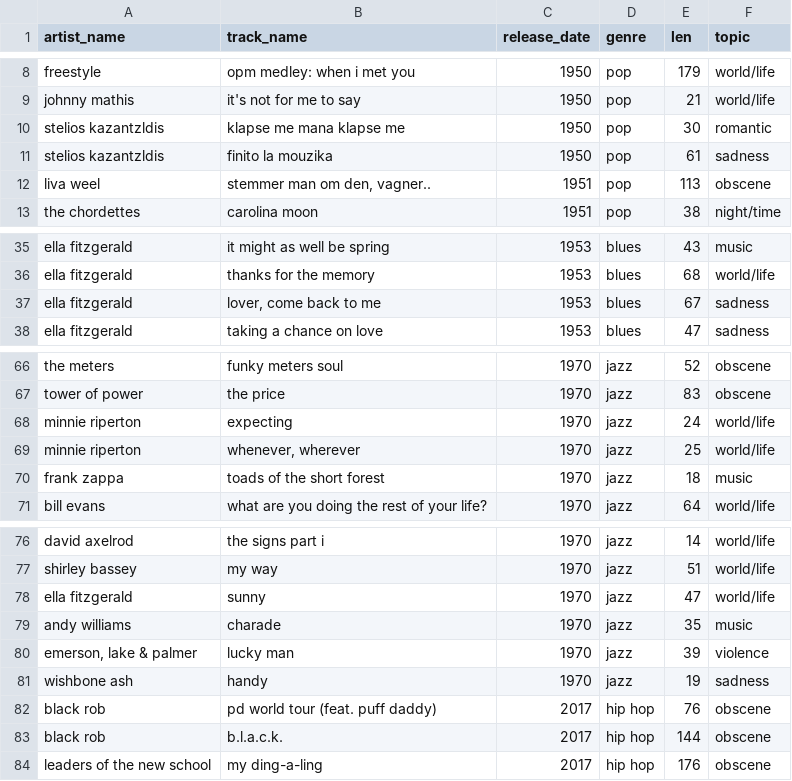
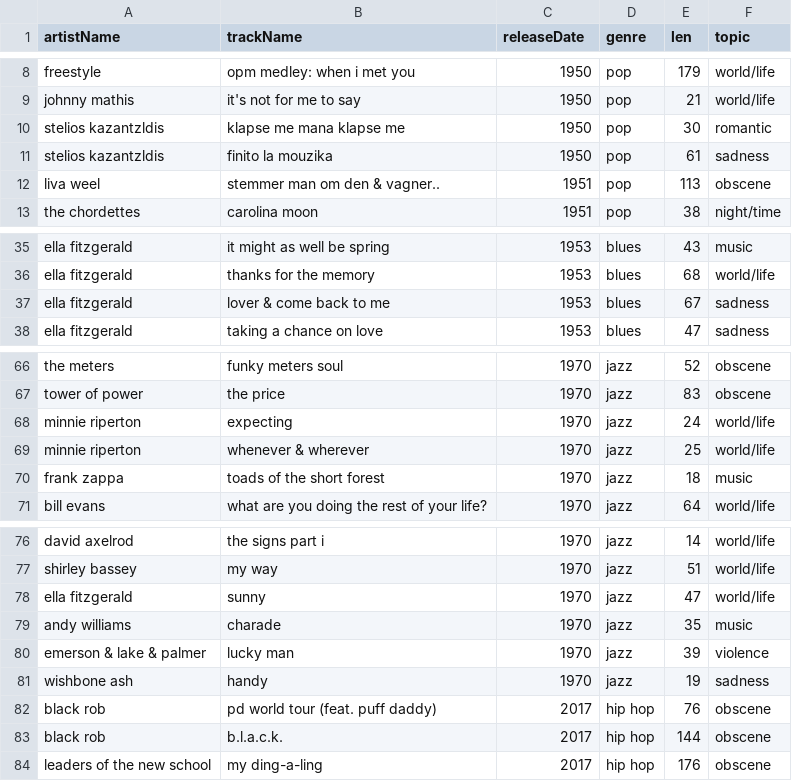
Before and after one commit to asAlwaysZahra/playlist, a CSV file: musics.csv, drawn as a sheet; only a part is shown, gaps mark what is left out; the diff names each change by its address in the sheet, - before the commit and + after, or states it on an @@ line.

Commit message:
ADD Classes for Read CSV File and Make Instance Music

```diff
--- a/musics.csv
+++ b/musics.csv
-A1: artist_name
+A1: artistName
-B1: track_name
+B1: trackName
-C1: release_date
+C1: releaseDate
-B12 (trackName): stemmer man om den, vagner..
+B12 (trackName): stemmer man om den & vagner..
-B37 (trackName): lover, come back to me
+B37 (trackName): lover & come back to me
-B69 (trackName): whenever, wherever
+B69 (trackName): whenever & wherever
-A80 (artistName): emerson, lake & palmer
+A80 (artistName): emerson & lake & palmer
```
Also changed, not shown: 5 other files.
